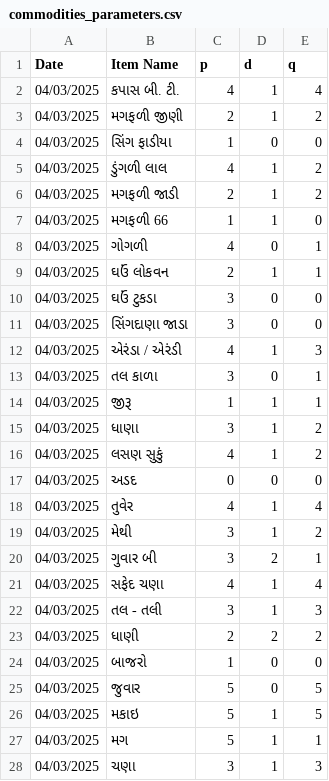
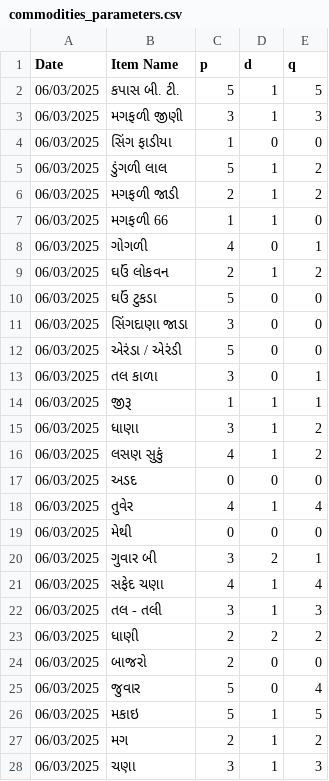
Before and after one commit to darshil511/APMC-price-predictor, a CSV file: ml_models/commodities_saved_models/commodities_parameters.csv, drawn as a sheet; only a part is shown; the diff covers the shown part only.

```diff
--- a/ml_models/commodities_saved_models/commodities_parameters.csv
+++ b/ml_models/commodities_saved_models/commodities_parameters.csv
@@ -1,28 +1,28 @@
 Date,Item Name,p,d,q
-04/03/2025,કપાસ બી. ટી.,4,1,4
-04/03/2025,મગફળી જીણી,2,1,2
-04/03/2025,સિંગ ફાડીયા,1,0,0
-04/03/2025,ડુંગળી લાલ,4,1,2
-04/03/2025,મગફળી જાડી,2,1,2
-04/03/2025,મગફળી 66,1,1,0
-04/03/2025,ગોગળી,4,0,1
-04/03/2025,ઘઉં લોકવન,2,1,1
-04/03/2025,ઘઉં ટુકડા,3,0,0
-04/03/2025,સિંગદાણા જાડા,3,0,0
-04/03/2025,એરંડા / એરંડી,4,1,3
-04/03/2025,તલ કાળા,3,0,1
-04/03/2025,જીરૂ,1,1,1
-04/03/2025,ધાણા,3,1,2
-04/03/2025,લસણ સુકું,4,1,2
-04/03/2025,અડદ,0,0,0
-04/03/2025,તુવેર,4,1,4
-04/03/2025,મેથી,3,1,2
-04/03/2025,ગુવાર બી,3,2,1
-04/03/2025,સફેદ ચણા,4,1,4
-04/03/2025,તલ - તલી,3,1,3
-04/03/2025,ધાણી,2,2,2
-04/03/2025,બાજરો,1,0,0
-04/03/2025,જુવાર,5,0,5
-04/03/2025,મકાઇ,5,1,5
-04/03/2025,મગ,5,1,1
-04/03/2025,ચણા,3,1,3
+06/03/2025,કપાસ બી. ટી.,5,1,5
+06/03/2025,મગફળી જીણી,3,1,3
+06/03/2025,સિંગ ફાડીયા,1,0,0
+06/03/2025,ડુંગળી લાલ,5,1,2
+06/03/2025,મગફળી જાડી,2,1,2
+06/03/2025,મગફળી 66,1,1,0
+06/03/2025,ગોગળી,4,0,1
+06/03/2025,ઘઉં લોકવન,2,1,2
+06/03/2025,ઘઉં ટુકડા,5,0,0
+06/03/2025,સિંગદાણા જાડા,3,0,0
+06/03/2025,એરંડા / એરંડી,5,0,0
+06/03/2025,તલ કાળા,3,0,1
+06/03/2025,જીરૂ,1,1,1
+06/03/2025,ધાણા,3,1,2
+06/03/2025,લસણ સુકું,4,1,2
+06/03/2025,અડદ,0,0,0
+06/03/2025,તુવેર,4,1,4
+06/03/2025,મેથી,0,0,0
+06/03/2025,ગુવાર બી,3,2,1
+06/03/2025,સફેદ ચણા,4,1,4
+06/03/2025,તલ - તલી,3,1,3
+06/03/2025,ધાણી,2,2,2
+06/03/2025,બાજરો,2,0,0
+06/03/2025,જુવાર,5,0,4
+06/03/2025,મકાઇ,5,1,5
+06/03/2025,મગ,2,1,2
+06/03/2025,ચણા,3,1,3
```
Also changed, not shown: 39 edited cells elsewhere in this file, data/commodities/commodities_price_data.csv, 3 other files.
